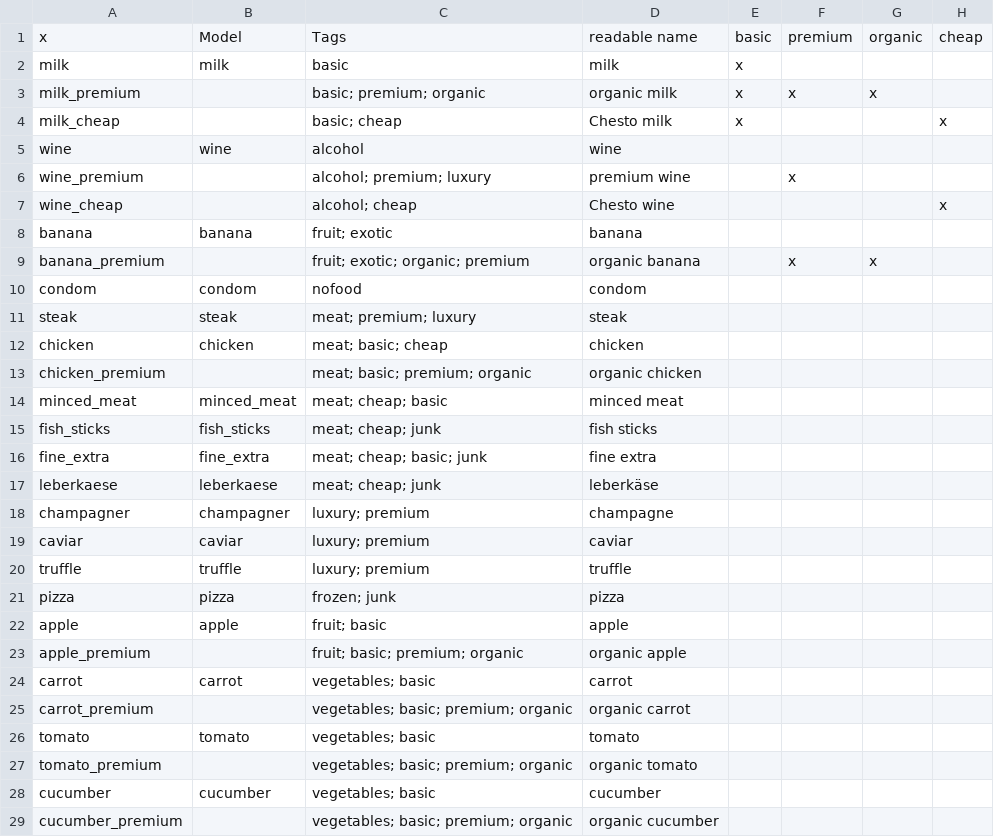
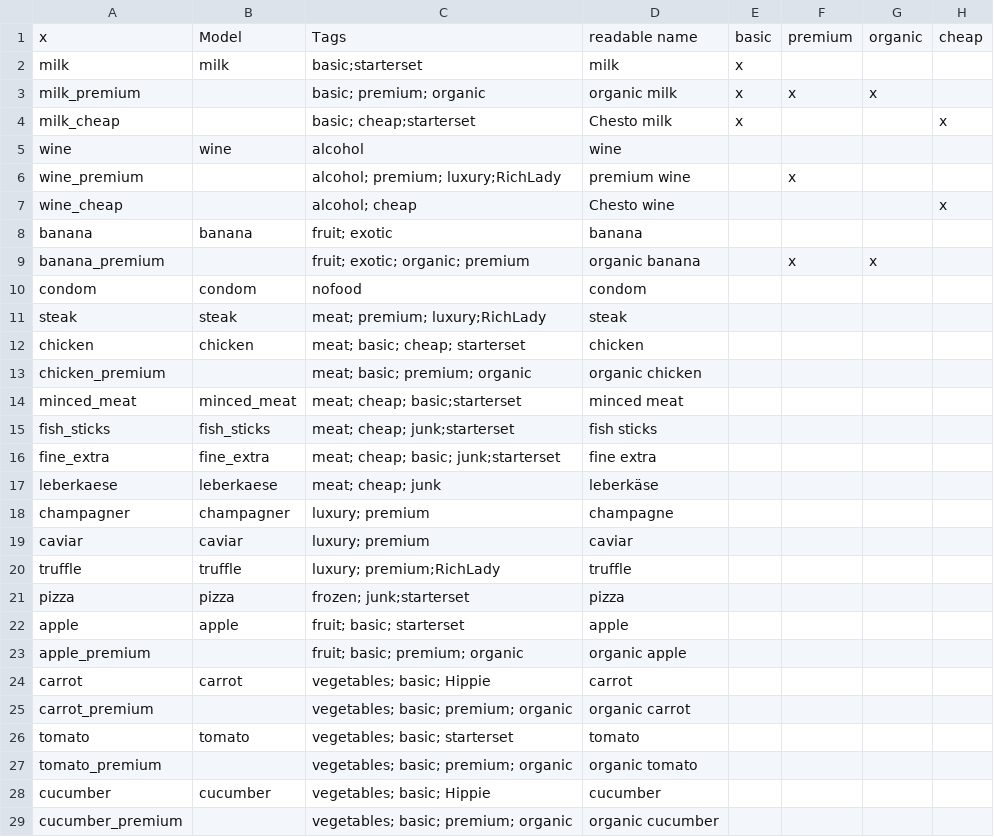
Before and after one commit to josefwho/Till, a CSV file: Assets/Resources/Spreadsheets/Productrange - Sheet1.csv, drawn as a sheet; only a part is shown; the diff covers the shown part only; the diff names each change by its address in the sheet, - before the commit and + after, or states it on an @@ line.

Commit message:
addes new items to product range spreadsheet

```diff
--- a/Assets/Resources/Spreadsheets/Productrange - Sheet1.csv
+++ b/Assets/Resources/Spreadsheets/Productrange - Sheet1.csv
-C2: basic
+C2: basic;starterset
-C4: basic; cheap
+C4: basic; cheap;starterset
-C6: alcohol; premium; luxury
+C6: alcohol; premium; luxury;RichLady
-C11: meat; premium; luxury
+C11: meat; premium; luxury;RichLady
-C12: meat; basic; cheap
+C12: meat; basic; cheap; starterset
-C14: meat; cheap; basic
+C14: meat; cheap; basic;starterset
-C15: meat; cheap; junk
+C15: meat; cheap; junk;starterset
-C16: meat; cheap; basic; junk
+C16: meat; cheap; basic; junk;starterset
-C20: luxury; premium
+C20: luxury; premium;RichLady
-C21: frozen; junk
+C21: frozen; junk;starterset
-C22: fruit; basic
+C22: fruit; basic; starterset
-C24: vegetables; basic
+C24: vegetables; basic; Hippie
-C26: vegetables; basic
+C26: vegetables; basic; starterset
-C28: vegetables; basic
+C28: vegetables; basic; Hippie
```
Also changed, not shown: 28 added rows and 16 edited cells elsewhere in this file.
